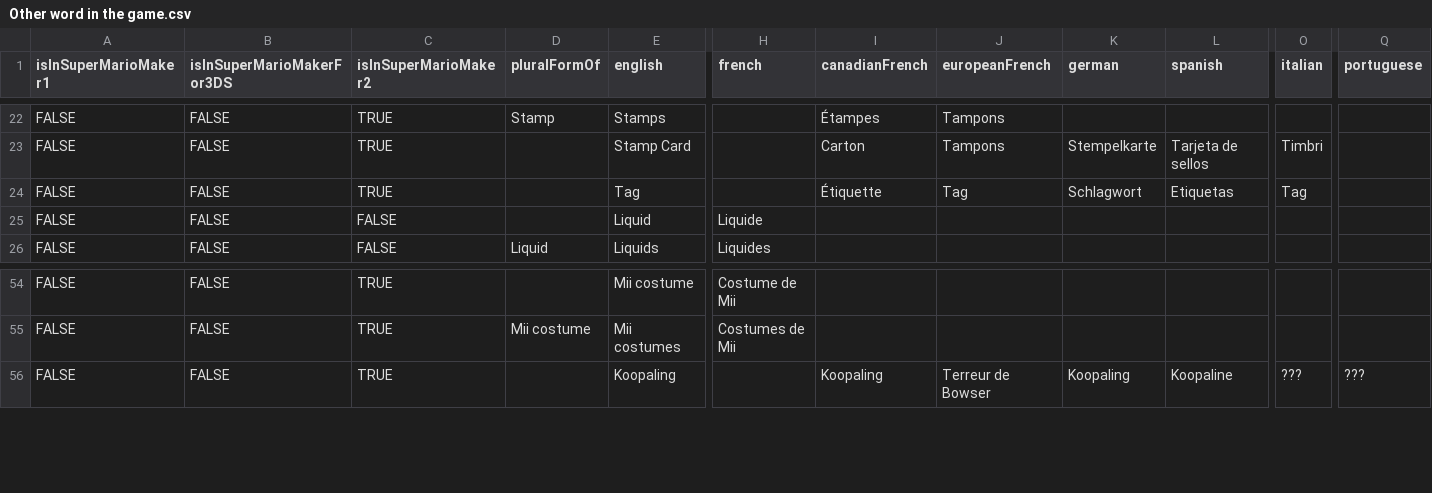
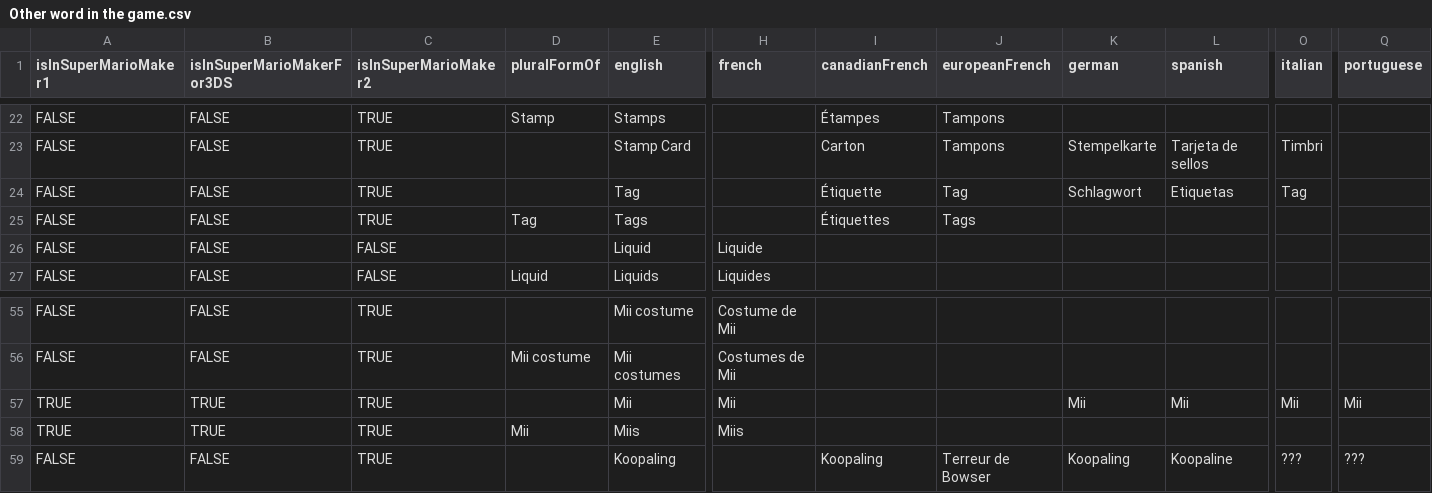
Before and after one commit to joooKiwi/smm-encyclopedia, a CSV file: resources/csv/Other word in the game.csv, drawn as a sheet; only a part is shown, gaps mark what is left out; rows hold the shown columns only; the diff names each change by its address in the sheet, - before the commit and + after, or states it on an @@ line.

Commit message:
Addition of "Mii" & plural "Tag" for the "other word in the game"

```diff
--- a/resources/csv/Other word in the game.csv
+++ b/resources/csv/Other word in the game.csv
+row 25: FALSE | FALSE | TRUE | Tag | Tags |  | Étiquettes | Tags
+row 57: TRUE | TRUE | TRUE |  | Mii | Mii |  |  | Mii | Mii | Mii | Mii
+row 58: TRUE | TRUE | TRUE | Mii | Miis | Miis
```
Also changed, not shown: 1 other file.
